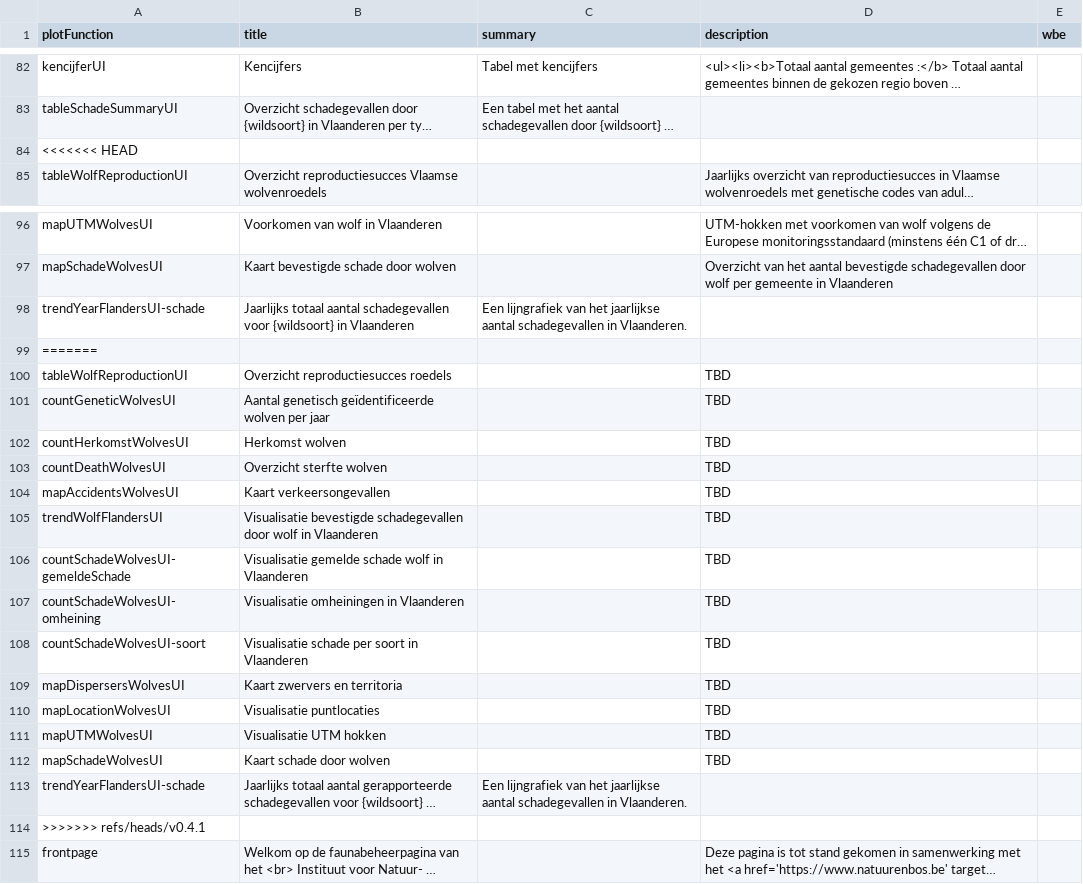
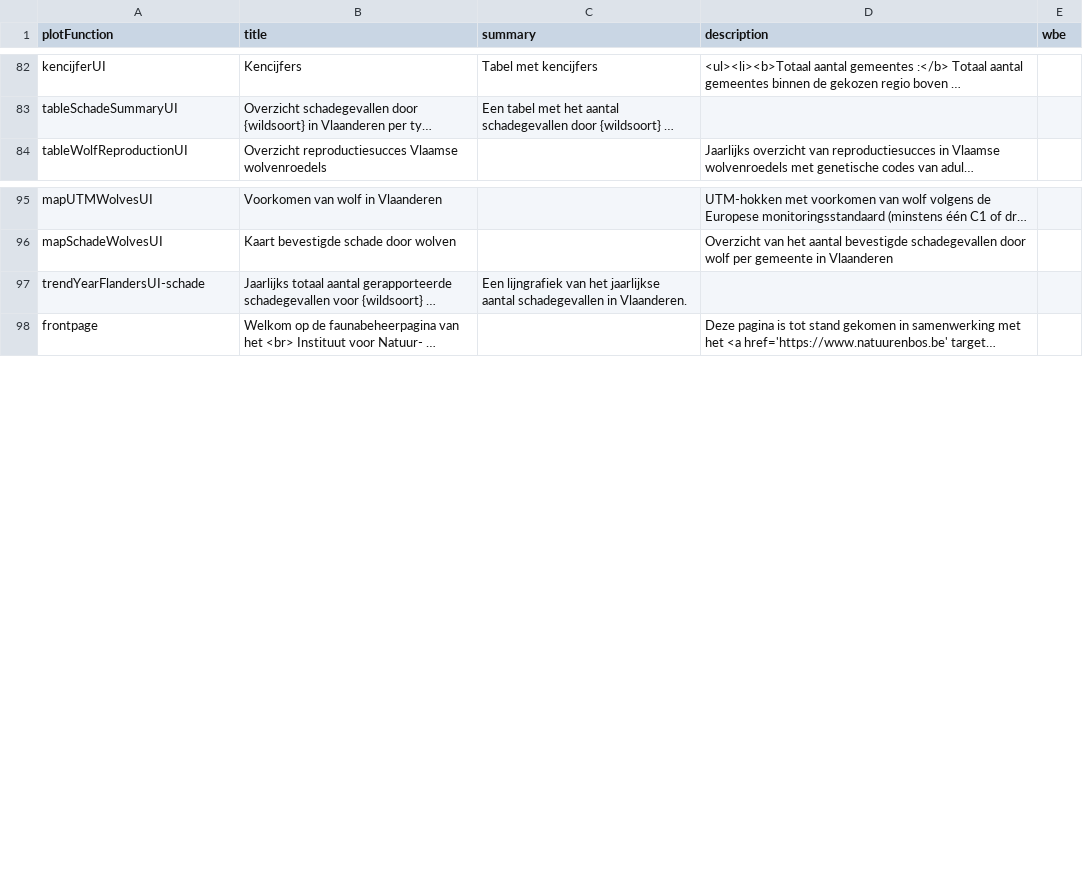
Before and after one commit to inbo/reporting-rshiny-grofwildjacht, a CSV file: reporting-grofwild/inst/extdata/uiText.csv, drawn as a sheet; only a part is shown, gaps mark what is left out; long unchanged cells end in …; the diff names each change by its address in the sheet, - before the commit and + after, or states it on an @@ line.

Commit message:
merging conflicts uiText

```diff
--- a/reporting-grofwild/inst/extdata/uiText.csv
+++ b/reporting-grofwild/inst/extdata/uiText.csv
-row 84: <<<<<<< HEAD
-row 98: trendYearFlandersUI-schade | Jaarlijks totaal aantal schadegevallen voor {wildsoort} in Vlaanderen | Een lijngrafiek van het jaarlijkse aantal schadegevallen in Vlaanderen.
-row 99: =======
-row 100: tableWolfReproductionUI | Overzicht reproductiesucces roedels |  | TBD
-row 101: countGeneticWolvesUI | Aantal genetisch geïdentificeerde wolven per jaar |  | TBD
-row 102: countHerkomstWolvesUI | Herkomst wolven |  | TBD
-row 103: countDeathWolvesUI | Overzicht sterfte wolven |  | TBD
-row 104: mapAccidentsWolvesUI | Kaart verkeersongevallen |  | TBD
-row 105: trendWolfFlandersUI | Visualisatie bevestigde schadegevallen door wolf in Vlaanderen |  | TBD
-row 106: countSchadeWolvesUI-gemeldeSchade | Visualisatie gemelde schade wolf in Vlaanderen |  | TBD
-row 107: countSchadeWolvesUI-omheining | Visualisatie omheiningen in Vlaanderen |  | TBD
-row 108: countSchadeWolvesUI-soort | Visualisatie schade per soort in Vlaanderen |  | TBD
-row 109: mapDispersersWolvesUI | Kaart zwervers en territoria |  | TBD
-row 110: mapLocationWolvesUI | Visualisatie puntlocaties |  | TBD
-row 111: mapUTMWolvesUI | Visualisatie UTM hokken |  | TBD
-row 112: mapSchadeWolvesUI | Kaart schade door wolven |  | TBD
-row 114: >>>>>>> refs/heads/v0.4.1
```
